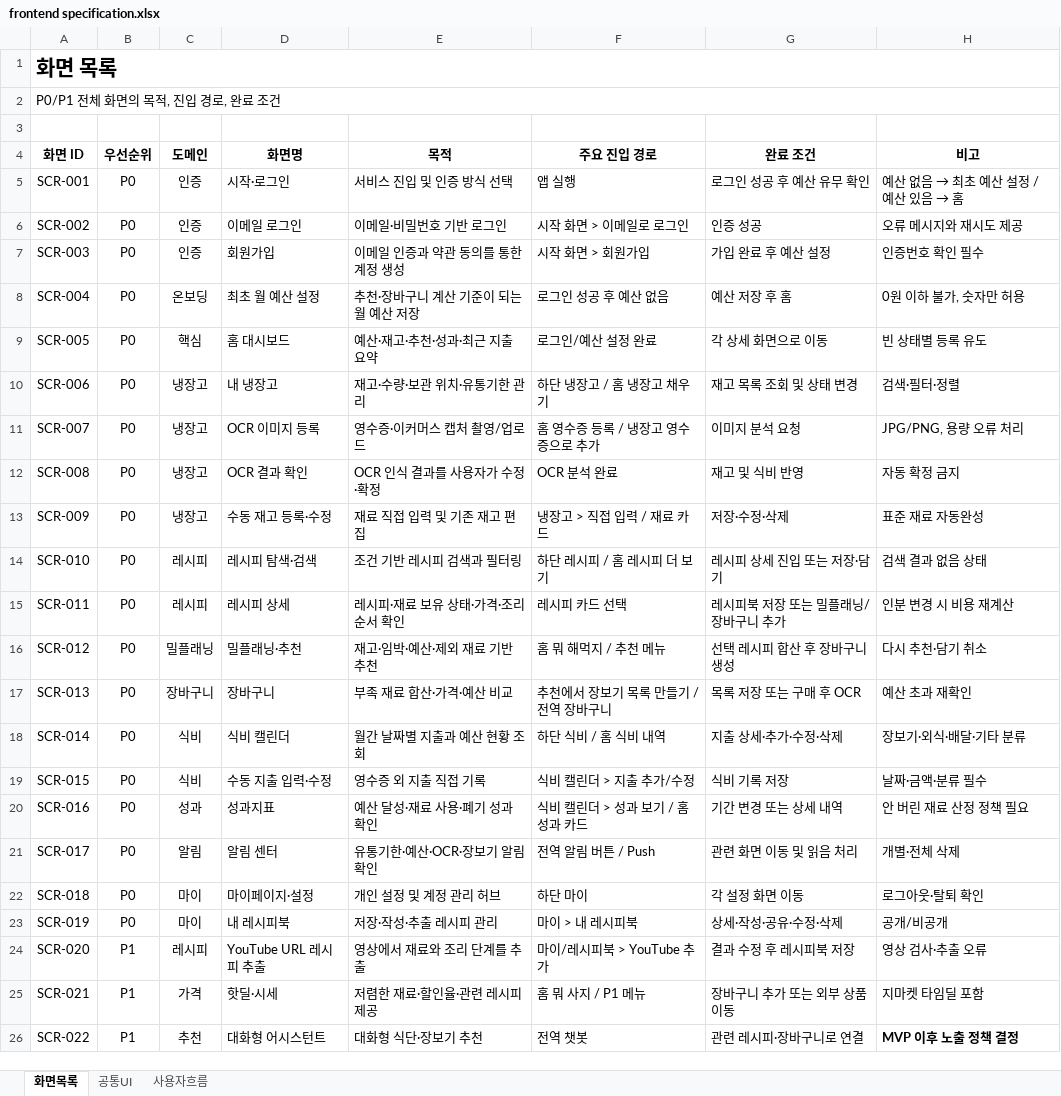
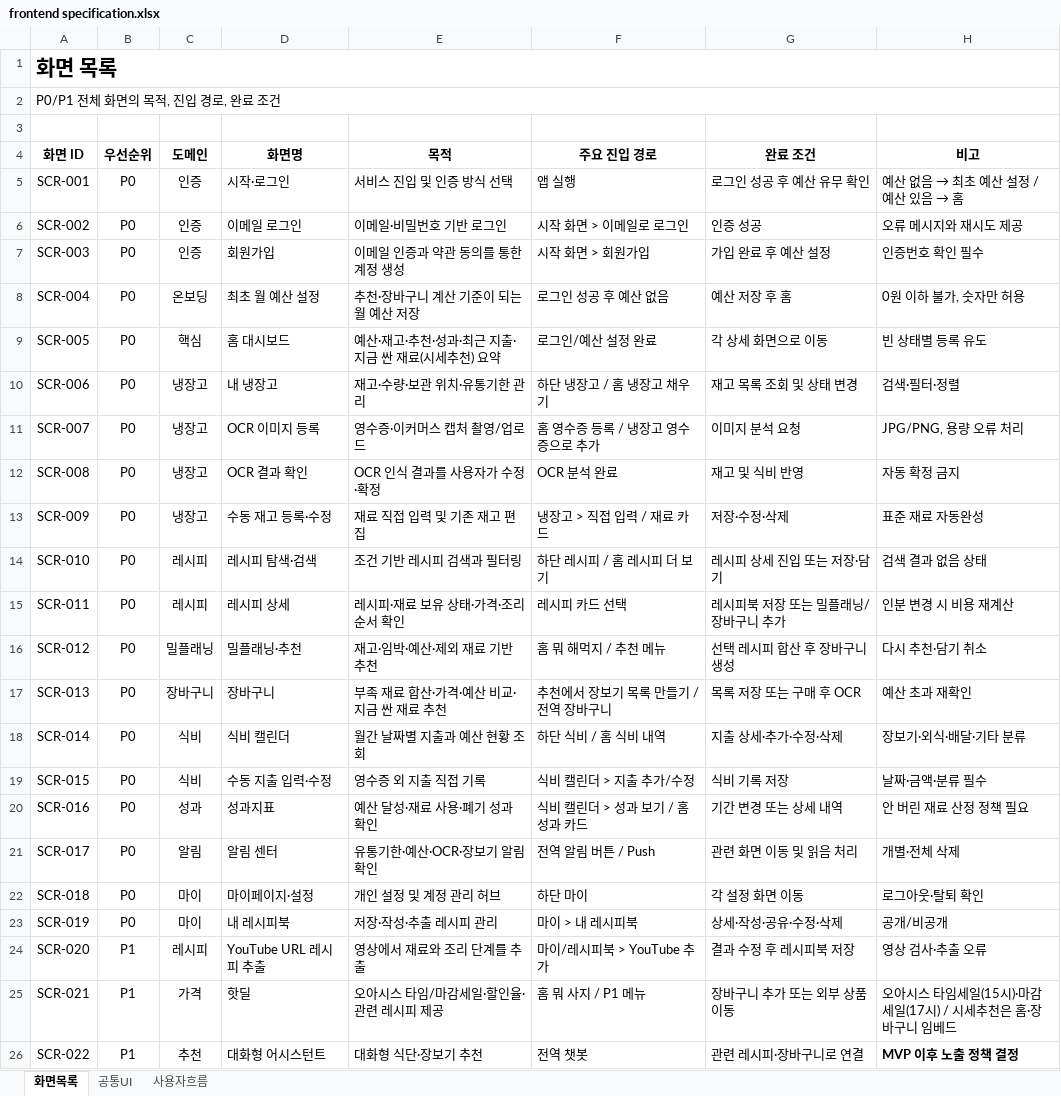
Before and after one commit to happyInit/food-budget-app, an Excel workbook: docs/design/frontend specification.xlsx, sheet 화면목록, drawn as a sheet; values as stored, in another font and other column widths than the file's, no borders; conditional formats and table styles not drawn; the diff names each change by its address in the sheet, - before the commit and + after, or states it on an @@ line.

```diff
--- a/docs/design/frontend specification.xlsx (sheet 화면목록)
+++ b/docs/design/frontend specification.xlsx (sheet 화면목록)
-E9 (목적): 예산·재고·추천·성과·최근 지출 요약
+E9 (목적): 예산·재고·추천·성과·최근 지출·지금 싼 재료(시세추천) 요약
-E17 (목적): 부족 재료 합산·가격·예산 비교
+E17 (목적): 부족 재료 합산·가격·예산 비교·지금 싼 재료 추천
-D25 (화면명): 핫딜·시세
+D25 (화면명): 핫딜
-E25 (목적): 저렴한 재료·할인율·관련 레시피 제공
+E25 (목적): 오아시스 타임/마감세일·할인율·관련 레시피 제공
-H25 (비고): 지마켓 타임딜 포함
+H25 (비고): 오아시스 타임세일(15시)·마감세일(17시) / 시세추천은 홈·장바구니 임베드
```
Also changed, not shown: 16 other files.
